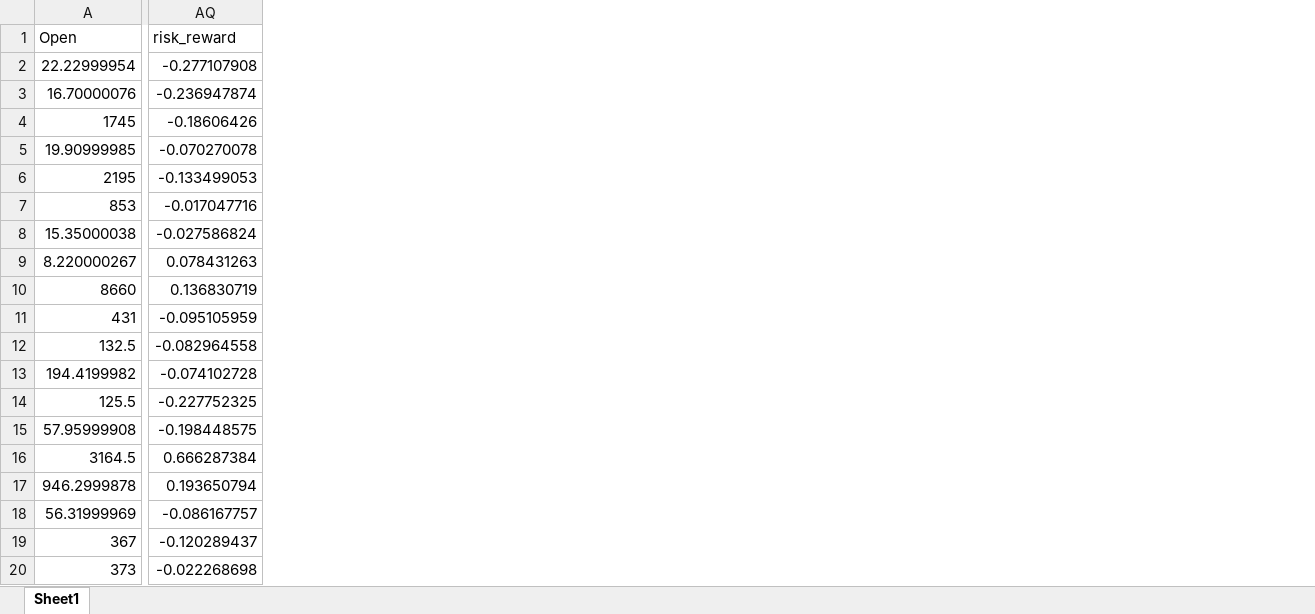
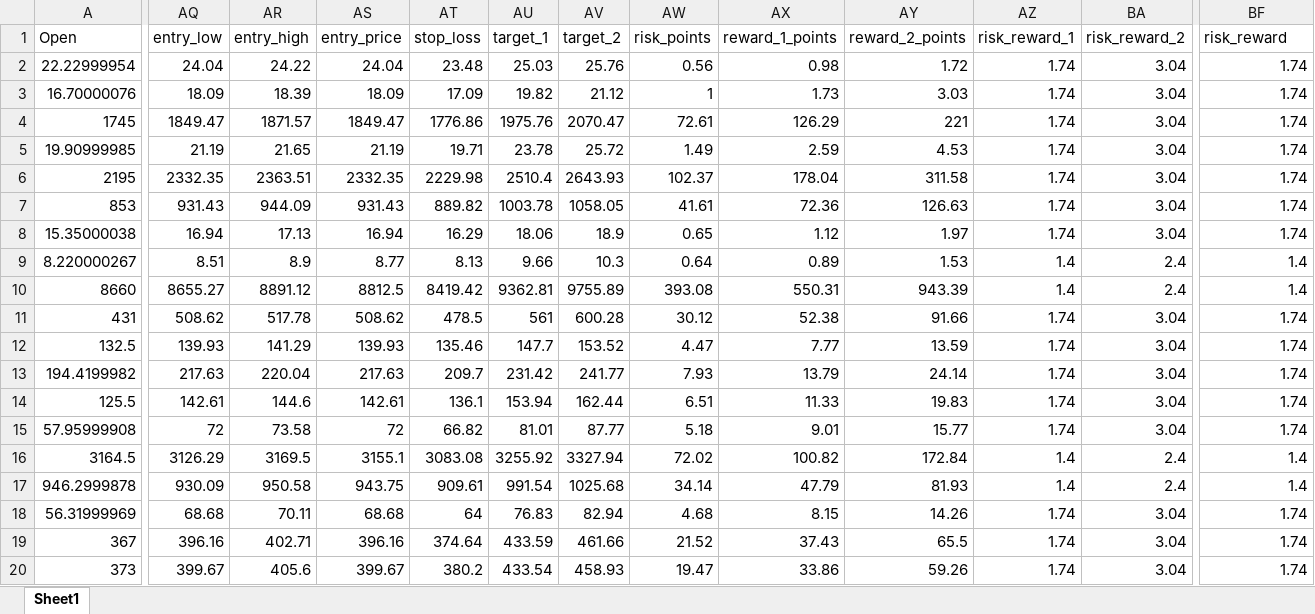
Before and after one commit to rakeshnagapuri99-coder/nse-smart-market-dashboard, an Excel workbook: output/exports/next_day.xlsx, sheet Sheet1, drawn as a sheet; only a part is shown, gaps mark what is left out; values as stored, in another font and other column widths than the file's, no borders; addresses are those after the commit; the diff covers the shown part only; the diff names each change by its address in the sheet, - before the commit and + after, or states it on an @@ line.

```diff
--- a/output/exports/next_day.xlsx (sheet Sheet1)
+++ b/output/exports/next_day.xlsx (sheet Sheet1)
+column AQ (entry_low), rows 2-20: 24.04 | 18.09 | 1849.47 | 21.19 | 2332.35 | 931.43 | 16.94 | 8.51 | 8655.27 | 508.62 | 139.93 | 217.63 | 142.61 | 72 | 3126.29 | 930.09 | 68.68 | 396.16 | 399.67
+column AR (entry_high), rows 2-20: 24.22 | 18.39 | 1871.57 | 21.65 | 2363.51 | 944.09 | 17.13 | 8.9 | 8891.12 | 517.78 | 141.29 | 220.04 | 144.6 | 73.58 | 3169.5 | 950.58 | 70.11 | 402.71 | 405.6
+column AS (entry_price), rows 2-20: 24.04 | 18.09 | 1849.47 | 21.19 | 2332.35 | 931.43 | 16.94 | 8.77 | 8812.5 | 508.62 | 139.93 | 217.63 | 142.61 | 72 | 3155.1 | 943.75 | 68.68 | 396.16 | 399.67
+column AT (stop_loss), rows 2-20: 23.48 | 17.09 | 1776.86 | 19.71 | 2229.98 | 889.82 | 16.29 | 8.13 | 8419.42 | 478.5 | 135.46 | 209.7 | 136.1 | 66.82 | 3083.08 | 909.61 | 64 | 374.64 | 380.2
+column AU (target_1), rows 2-20: 25.03 | 19.82 | 1975.76 | 23.78 | 2510.4 | 1003.78 | 18.06 | 9.66 | 9362.81 | 561 | 147.7 | 231.42 | 153.94 | 81.01 | 3255.92 | 991.54 | 76.83 | 433.59 | 433.54
+column AV (target_2), rows 2-20: 25.76 | 21.12 | 2070.47 | 25.72 | 2643.93 | 1058.05 | 18.9 | 10.3 | 9755.89 | 600.28 | 153.52 | 241.77 | 162.44 | 87.77 | 3327.94 | 1025.68 | 82.94 | 461.66 | 458.93
+column AW (risk_points), rows 2-20: 0.56 | 1 | 72.61 | 1.49 | 102.37 | 41.61 | 0.65 | 0.64 | 393.08 | 30.12 | 4.47 | 7.93 | 6.51 | 5.18 | 72.02 | 34.14 | 4.68 | 21.52 | 19.47
+column AX (reward_1_points), rows 2-20: 0.98 | 1.73 | 126.29 | 2.59 | 178.04 | 72.36 | 1.12 | 0.89 | 550.31 | 52.38 | 7.77 | 13.79 | 11.33 | 9.01 | 100.82 | 47.79 | 8.15 | 37.43 | 33.86
+column AY (reward_2_points), rows 2-20: 1.72 | 3.03 | 221 | 4.53 | 311.58 | 126.63 | 1.97 | 1.53 | 943.39 | 91.66 | 13.59 | 24.14 | 19.83 | 15.77 | 172.84 | 81.93 | 14.26 | 65.5 | 59.26
+column AZ (risk_reward_1), rows 2-20: 1.74 | 1.74 | 1.74 | 1.74 | 1.74 | 1.74 | 1.74 | 1.4 | 1.4 | 1.74 | 1.74 | 1.74 | 1.74 | 1.74 | 1.4 | 1.4 | 1.74 | 1.74 | 1.74
+column BA (risk_reward_2), rows 2-20: 3.04 | 3.04 | 3.04 | 3.04 | 3.04 | 3.04 | 3.04 | 2.4 | 2.4 | 3.04 | 3.04 | 3.04 | 3.04 | 3.04 | 2.4 | 2.4 | 3.04 | 3.04 | 3.04
-BF2 (risk_reward): -0.277107908
+BF2 (risk_reward): 1.74
-BF3 (risk_reward): -0.236947874
+BF3 (risk_reward): 1.74
-BF4 (risk_reward): -0.18606426
+BF4 (risk_reward): 1.74
-BF5 (risk_reward): -0.070270078
+BF5 (risk_reward): 1.74
-BF6 (risk_reward): -0.133499053
+BF6 (risk_reward): 1.74
-BF7 (risk_reward): -0.017047716
+BF7 (risk_reward): 1.74
-BF8 (risk_reward): -0.027586824
+BF8 (risk_reward): 1.74
-BF9 (risk_reward): 0.078431263
+BF9 (risk_reward): 1.4
-BF10 (risk_reward): 0.136830719
+BF10 (risk_reward): 1.4
-BF11 (risk_reward): -0.095105959
+BF11 (risk_reward): 1.74
-BF12 (risk_reward): -0.082964558
+BF12 (risk_reward): 1.74
-BF13 (risk_reward): -0.074102728
+BF13 (risk_reward): 1.74
-BF14 (risk_reward): -0.227752325
+BF14 (risk_reward): 1.74
-BF15 (risk_reward): -0.198448575
+BF15 (risk_reward): 1.74
-BF16 (risk_reward): 0.666287384
+BF16 (risk_reward): 1.4
-BF17 (risk_reward): 0.193650794
+BF17 (risk_reward): 1.4
-BF18 (risk_reward): -0.086167757
+BF18 (risk_reward): 1.74
-BF19 (risk_reward): -0.120289437
+BF19 (risk_reward): 1.74
-BF20 (risk_reward): -0.022268698
+BF20 (risk_reward): 1.74
```
Also changed, not shown: 5 added columns and 123 edited cells elsewhere in this sheet, output/exports/dma_recovery.xlsx, output/exports/long_term.xlsx, 19 other files.
